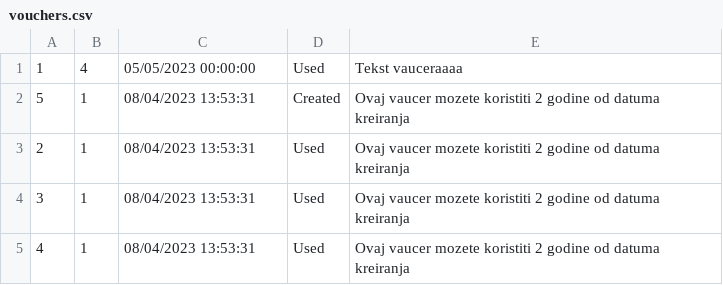
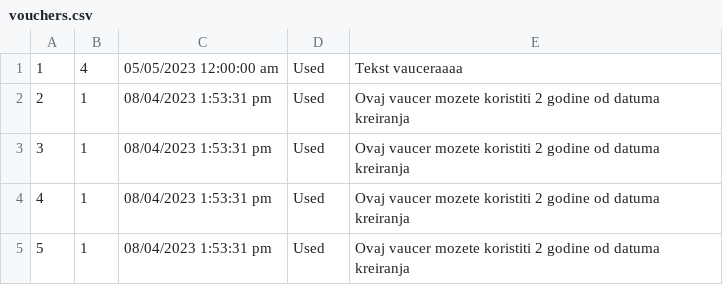
Before and after one commit to urosjevtic/SIMS-project, a CSV file: InitialProject/InitialProject/Resources/Data/vouchers.csv, drawn as a sheet.

```diff
--- a/InitialProject/InitialProject/Resources/Data/vouchers.csv
+++ b/InitialProject/InitialProject/Resources/Data/vouchers.csv
@@ -1,5 +1,5 @@
-1|4|05/05/2023 00:00:00|Used|Tekst vauceraaaa
-5|1|08/04/2023 13:53:31|Created|Ovaj vaucer mozete koristiti 2 godine od datuma kreiranja
-2|1|08/04/2023 13:53:31|Used|Ovaj vaucer mozete koristiti 2 godine od datuma kreiranja
-3|1|08/04/2023 13:53:31|Used|Ovaj vaucer mozete koristiti 2 godine od datuma kreiranja
-4|1|08/04/2023 13:53:31|Used|Ovaj vaucer mozete koristiti 2 godine od datuma kreiranja
+1|4|05/05/2023 12:00:00 am|Used|Tekst vauceraaaa
+2|1|08/04/2023 1:53:31 pm|Used|Ovaj vaucer mozete koristiti 2 godine od datuma kreiranja
+3|1|08/04/2023 1:53:31 pm|Used|Ovaj vaucer mozete koristiti 2 godine od datuma kreiranja
+4|1|08/04/2023 1:53:31 pm|Used|Ovaj vaucer mozete koristiti 2 godine od datuma kreiranja
+5|1|08/04/2023 1:53:31 pm|Used|Ovaj vaucer mozete koristiti 2 godine od datuma kreiranja
```
Also changed, not shown: InitialProject/InitialProject/Resources/Data/checkPoints.csv, InitialProject/InitialProject/Resources/Data/images.csv, 24 other files.
